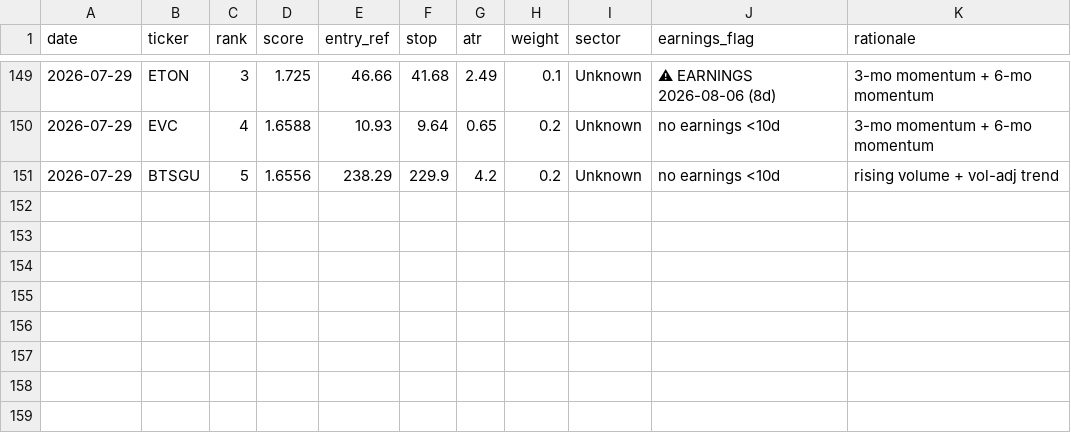
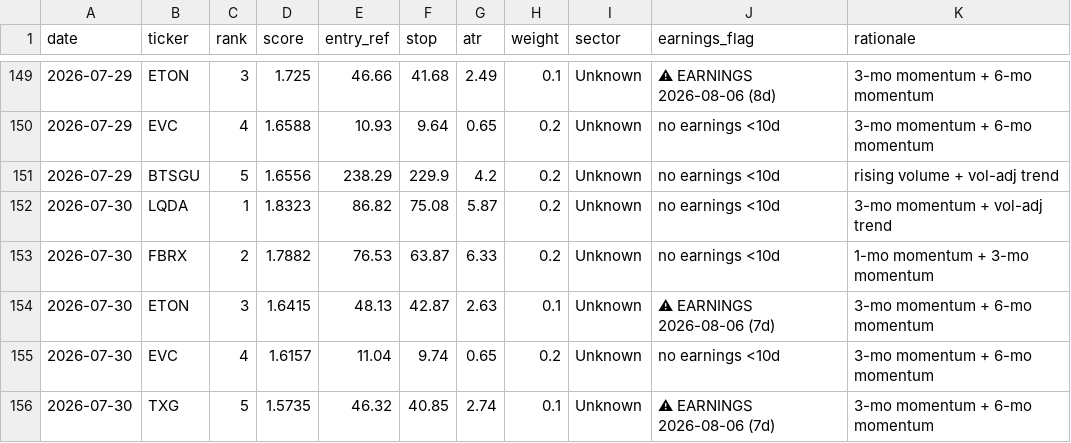
Before and after one commit to EeroP7/1, a CSV file: output_data/picks.csv, drawn as a sheet; only a part is shown, gaps mark what is left out; the diff names each change by its address in the sheet, - before the commit and + after, or states it on an @@ line.

Commit message:
journal: daily picks 2026-07-30

```diff
--- a/output_data/picks.csv
+++ b/output_data/picks.csv
+row 152: 2026-07-30 | LQDA | 1 | 1.8323 | 86.82 | 75.08 | 5.87 | 0.2 | Unknown | no earnings <10d | 3-mo momentum + vol-adj trend
+row 153: 2026-07-30 | FBRX | 2 | 1.7882 | 76.53 | 63.87 | 6.33 | 0.2 | Unknown | no earnings <10d | 1-mo momentum + 3-mo momentum
+row 154: 2026-07-30 | ETON | 3 | 1.6415 | 48.13 | 42.87 | 2.63 | 0.1 | Unknown | ⚠ EARNINGS 2026-08-06 (7d) | 3-mo momentum + 6-mo momentum
+row 155: 2026-07-30 | EVC | 4 | 1.6157 | 11.04 | 9.74 | 0.65 | 0.2 | Unknown | no earnings <10d | 3-mo momentum + 6-mo momentum
+row 156: 2026-07-30 | TXG | 5 | 1.5735 | 46.32 | 40.85 | 2.74 | 0.1 | Unknown | ⚠ EARNINGS 2026-08-06 (7d) | 3-mo momentum + 6-mo momentum
```
Also changed, not shown: output_data/journal.csv.
